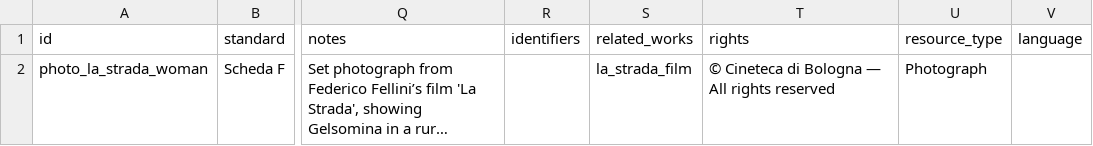
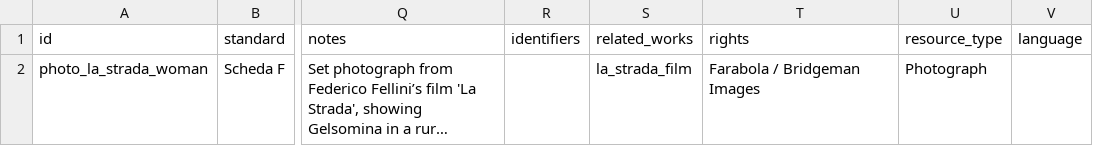
Before and after one commit to CineFiles25/TheRevolussionOfRenzoRenzi, a CSV file: csv/photo_la_strada_woman.csv, drawn as a sheet; only a part is shown, gaps mark what is left out; long unchanged cells end in …; the diff names each change by its address in the sheet, - before the commit and + after, or states it on an @@ line.

Commit message:
Update photo_la_strada_woman.csv

```diff
--- a/csv/photo_la_strada_woman.csv
+++ b/csv/photo_la_strada_woman.csv
-T2 (rights): © Cineteca di Bologna — All rights reserved
+T2 (rights): Farabola / Bridgeman Images
```
